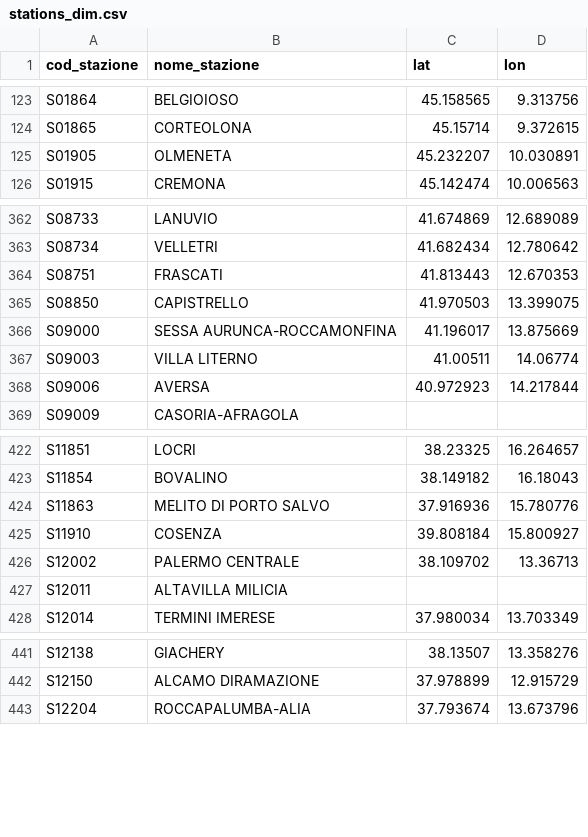
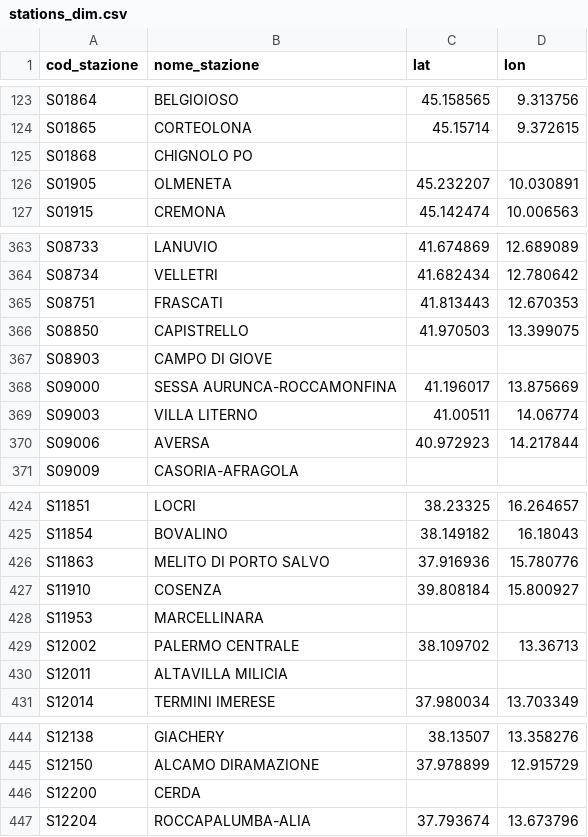
Before and after one commit to DrElegantia/trainstats-dashboard-test, a CSV file: data/gold/stations_dim.csv, drawn as a sheet; only a part is shown, gaps mark what is left out; the diff names each change by its address in the sheet, - before the commit and + after, or states it on an @@ line.

```diff
--- a/data/gold/stations_dim.csv
+++ b/data/gold/stations_dim.csv
+row 125: S01868 | CHIGNOLO PO
+row 367: S08903 | CAMPO DI GIOVE
+row 428: S11953 | MARCELLINARA
+row 446: S12200 | CERDA
```
Also changed, not shown: data/gold/kpi_dettaglio_categoria.csv, data/gold/kpi_mese_categoria.csv, 7 other files.
